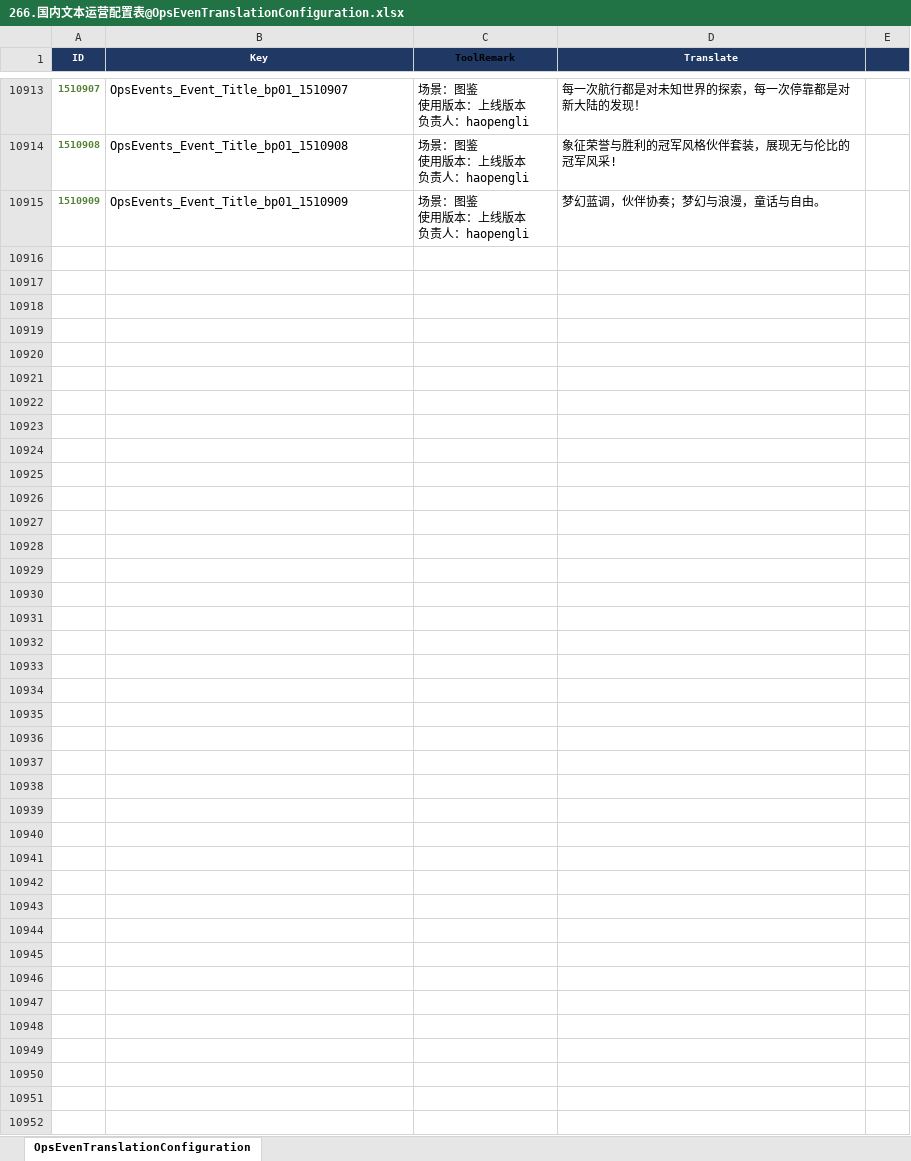
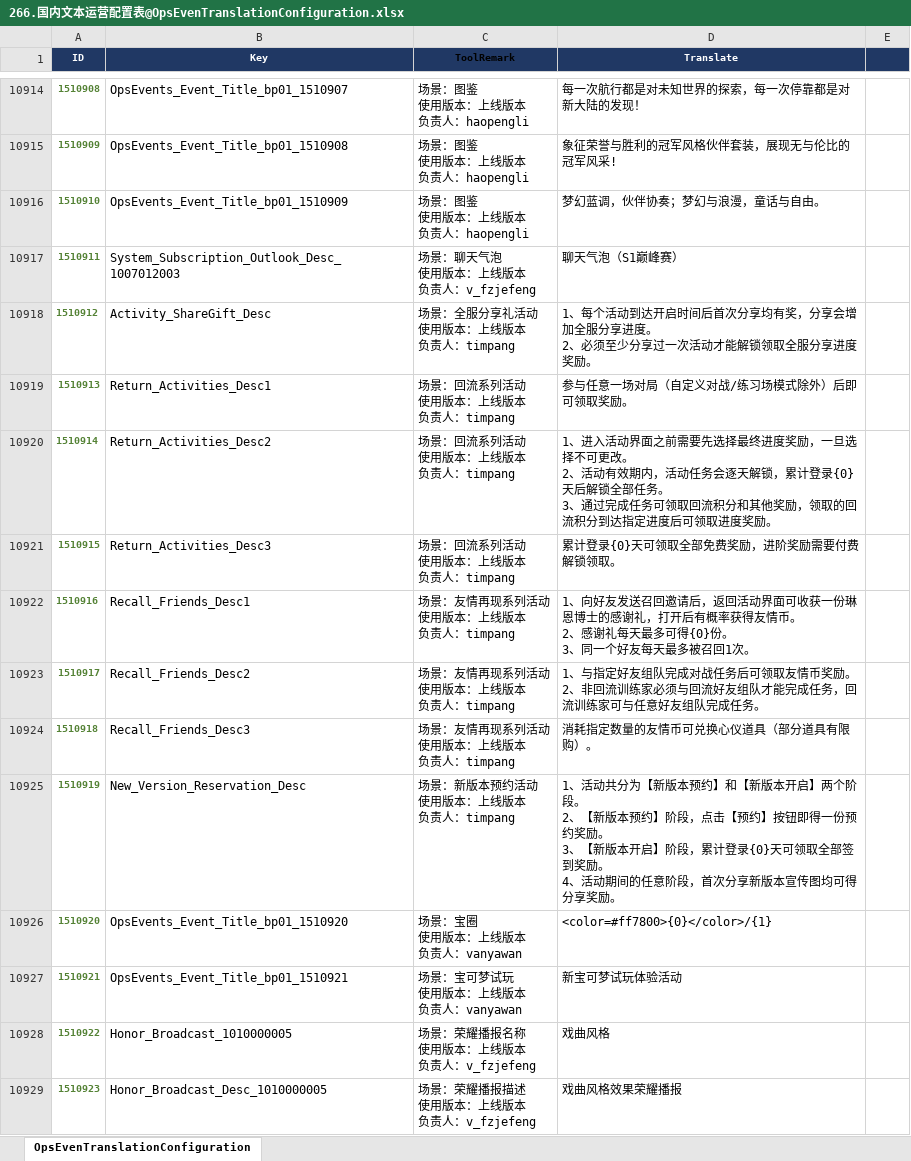
Before and after one commit to sorryzcc/MainlandTrunksensitiveResults, an Excel workbook: 266.国内文本运营配置表@OpsEvenTranslationConfiguration.xlsx, sheet OpsEvenTranslationConfiguration, drawn as a sheet; only a part is shown, gaps mark what is left out; values as stored, in another font and other column widths than the file's, no borders; conditional formats not drawn; ↵ is a line break in a cell; the diff covers the shown part only; the diff names each change by its address in the sheet, - before the commit and + after, or states it on an @@ line.

```diff
--- a/266.国内文本运营配置表@OpsEvenTranslationConfiguration.xlsx (sheet OpsEvenTranslationConfiguration)
+++ b/266.国内文本运营配置表@OpsEvenTranslationConfiguration.xlsx (sheet OpsEvenTranslationConfiguration)
@@ column A (ID) renumbered between rows 10753 and 10916 @@
+row 10917: 1510911 | System_Subscription_Outlook_Desc_1007012003 | 场景：聊天气泡 ↵ 使用版本：上线版本 ↵ 负责人：v_fzjefeng | 聊天气泡（S1巅峰赛）
+row 10918: 1510912 | Activity_ShareGift_Desc | 场景：全服分享礼活动 ↵ 使用版本：上线版本 ↵ 负责人：timpang | 1、每个活动到达开启时间后首次分享均有奖，分享会增加全服分享进度。 ↵ 2、必须至少分享过一次活动才能解锁领取全服分享进度奖励。
+row 10919: 1510913 | Return_Activities_Desc1 | 场景：回流系列活动 ↵ 使用版本：上线版本 ↵ 负责人：timpang | 参与任意一场对局（自定义对战/练习场模式除外）后即可领取奖励。
+row 10920: 1510914 | Return_Activities_Desc2 | 场景：回流系列活动 ↵ 使用版本：上线版本 ↵ 负责人：timpang | 1、进入活动界面之前需要先选择最终进度奖励，一旦选择不可更改。 ↵ 2、活动有效期内，活动任务会逐天解锁，累计登录{0}天后解锁全部任务。 ↵ 3、通过完成任务可领取回流积分和其他奖励，领取的回流积分到达指定进度后可领取进度奖励。
+row 10921: 1510915 | Return_Activities_Desc3 | 场景：回流系列活动 ↵ 使用版本：上线版本 ↵ 负责人：timpang | 累计登录{0}天可领取全部免费奖励，进阶奖励需要付费解锁领取。
+row 10922: 1510916 | Recall_Friends_Desc1 | 场景：友情再现系列活动 ↵ 使用版本：上线版本 ↵ 负责人：timpang | 1、向好友发送召回邀请后，返回活动界面可收获一份琳恩博士的感谢礼，打开后有概率获得友情币。 ↵ 2、感谢礼每天最多可得{0}份。 ↵ 3、同一个好友每天最多被召回1次。
+row 10923: 1510917 | Recall_Friends_Desc2 | 场景：友情再现系列活动 ↵ 使用版本：上线版本 ↵ 负责人：timpang | 1、与指定好友组队完成对战任务后可领取友情币奖励。 ↵ 2、非回流训练家必须与回流好友组队才能完成任务，回流训练家可与任意好友组队完成任务。
+row 10924: 1510918 | Recall_Friends_Desc3 | 场景：友情再现系列活动 ↵ 使用版本：上线版本 ↵ 负责人：timpang | 消耗指定数量的友情币可兑换心仪道具（部分道具有限购）。
+row 10925: 1510919 | New_Version_Reservation_Desc | 场景：新版本预约活动 ↵ 使用版本：上线版本 ↵ 负责人：timpang | 1、活动共分为【新版本预约】和【新版本开启】两个阶段。 ↵ 2、【新版本预约】阶段，点击【预约】按钮即得一份预约奖励。 ↵ 3、【新版本开启】阶段，累计登录{0}天可领取全部签到奖励。 ↵ 4、活动期间的任意阶段，首次分享新版本宣传图均可得分享奖励。
+row 10926: 1510920 | OpsEvents_Event_Title_bp01_1510920 | 场景：宝圈 ↵ 使用版本：上线版本 ↵ 负责人：vanyawan | <color=#ff7800>{0}</color>/{1}
+row 10927: 1510921 | OpsEvents_Event_Title_bp01_1510921 | 场景：宝可梦试玩 ↵ 使用版本：上线版本 ↵ 负责人：vanyawan | 新宝可梦试玩体验活动
+row 10928: 1510922 | Honor_Broadcast_1010000005 | 场景：荣耀播报名称 ↵ 使用版本：上线版本 ↵ 负责人：v_fzjefeng | 戏曲风格
+row 10929: 1510923 | Honor_Broadcast_Desc_1010000005 | 场景：荣耀播报描述 ↵ 使用版本：上线版本 ↵ 负责人：v_fzjefeng | 戏曲风格效果荣耀播报
```
Also changed, not shown: 14 added rows and 60 edited cells elsewhere in this sheet, 266.国内文本关卡配置表@MapTranslationConfiguration.xlsx, 266.国内文本战斗配置表@BattleTranslationConfiguration.xlsx, 18 other files.
